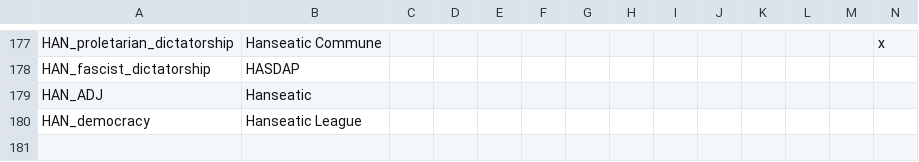
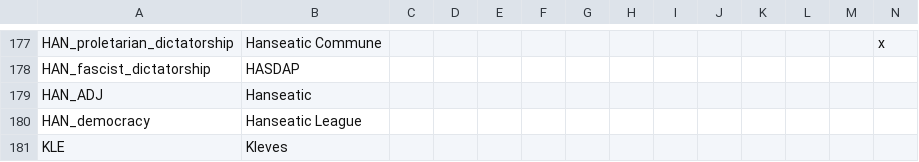
Before and after one commit to Cynic2201/Roma-Invicta-Vic-2, a CSV file: HPMRI/localisation/00_ARI_countries.csv, drawn as a sheet; only a part is shown, gaps mark what is left out; rows hold the shown columns only; the diff names each change by its address in the sheet, - before the commit and + after, or states it on an @@ line.

```diff
--- a/HPMRI/localisation/00_ARI_countries.csv
+++ b/HPMRI/localisation/00_ARI_countries.csv
+row 181: KLE | Kleves
```
Also changed, not shown: HPMRI/localisation/00_ARI_cultures.csv, 38 other files.
